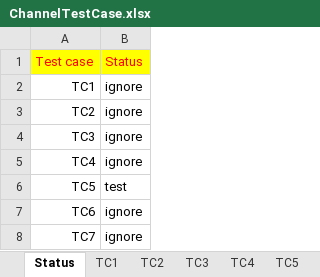
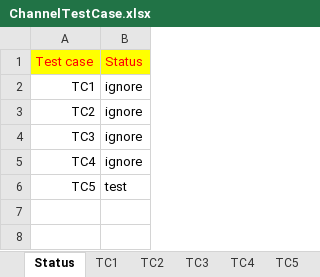
Before and after one commit to tzanlovely/Phongcv_lucky9_automation, an Excel workbook: ExcelFile/ChannelTestCase.xlsx, sheet Status, drawn as a sheet; values as stored, in another font and other column widths than the file's, no borders; the diff names each change by its address in the sheet, - before the commit and + after, or states it on an @@ line.

Commit message:
sửa lại để có thể lấy tổng số case bị fail, kể cả ignore

```diff
--- a/ExcelFile/ChannelTestCase.xlsx (sheet Status)
+++ b/ExcelFile/ChannelTestCase.xlsx (sheet Status)
-row 7: TC6 | ignore
-row 8: TC7 | ignore
```
Also changed, not shown: sheet TC4, 11 other files.
